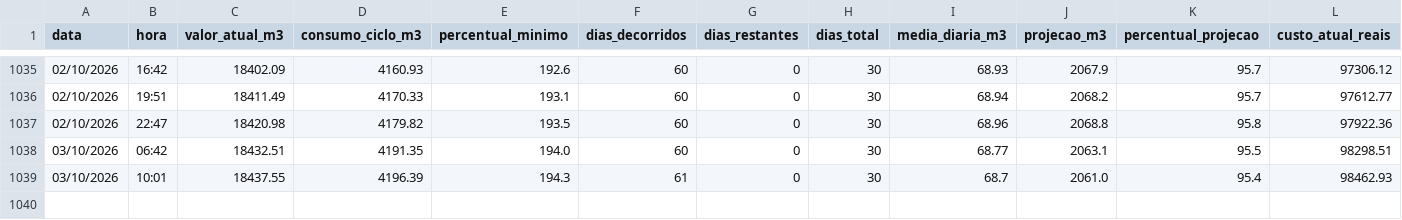
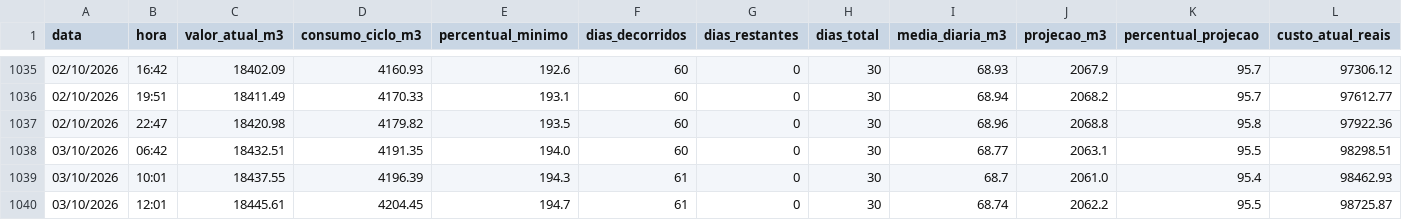
Before and after one commit to victormdpd/hidrometro-teste, a CSV file: dados/historico.csv, drawn as a sheet; only a part is shown, gaps mark what is left out; rows hold the shown columns only; the diff names each change by its address in the sheet, - before the commit and + after, or states it on an @@ line.

Commit message:
Leitura automática - 03/10/2026 12:01

```diff
--- a/dados/historico.csv
+++ b/dados/historico.csv
+row 1040: 03/10/2026 | 12:01 | 18445.61 | 4204.45 | 194.7 | 61 | 0 | 30 | 68.74 | 2062.2 | 95.5 | 98725.87
```
Also changed, not shown: 1 other file.
